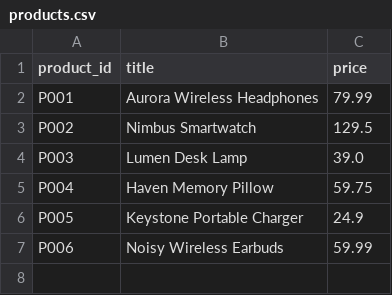
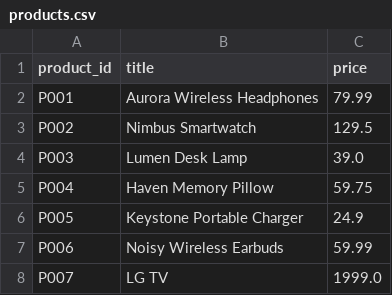
Before and after one commit to Yashx13/sentiment_analyzer, a CSV file: main/csv/products.csv, drawn as a sheet.

```diff
--- a/main/csv/products.csv
+++ b/main/csv/products.csv
@@ -7 +7,2 @@ P005,Keystone Portable Charger,24.9
 P006,Noisy Wireless Earbuds,59.99
+P007,LG TV,1999.0
```
Also changed, not shown: main/csv/product_reviews.csv.
